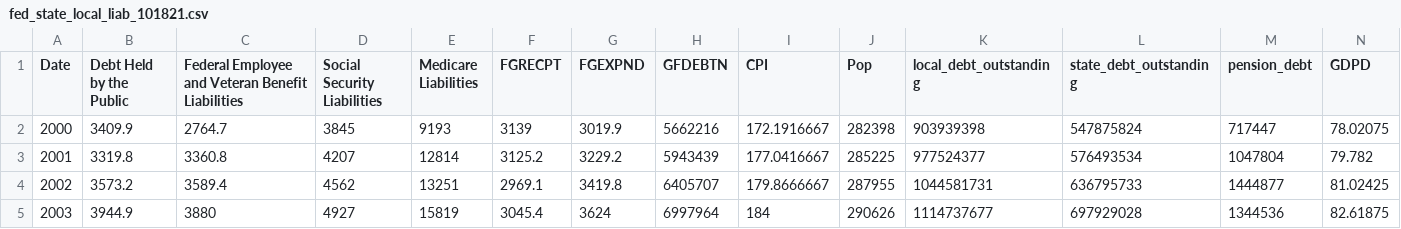
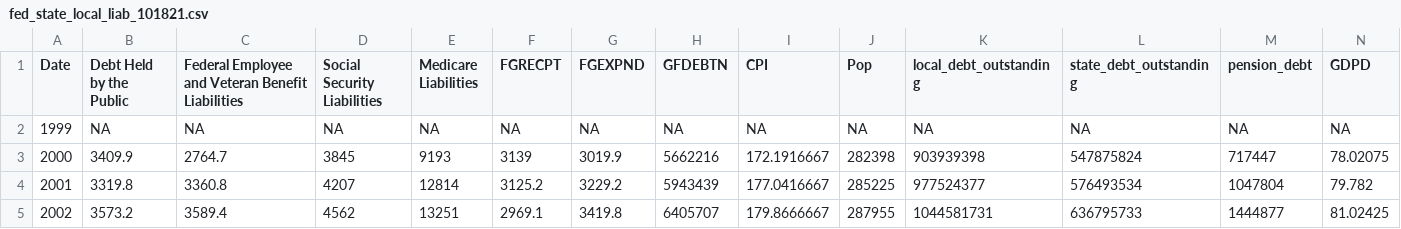
Before and after one commit to jordancampbell23/debtor_nation, a CSV file: fed_state_local_liab_101821.csv, drawn as a sheet; only a part is shown; the shorter side is filled out with more unchanged rows; the diff names each change by its address in the sheet, - before the commit and + after, or states it on an @@ line.

Commit message:
Add files via upload

```diff
--- a/fed_state_local_liab_101821.csv
+++ b/fed_state_local_liab_101821.csv
+row 2: 1999 | NA | NA | NA | NA | NA | NA | NA | NA | NA | NA | NA | NA | NA
```
